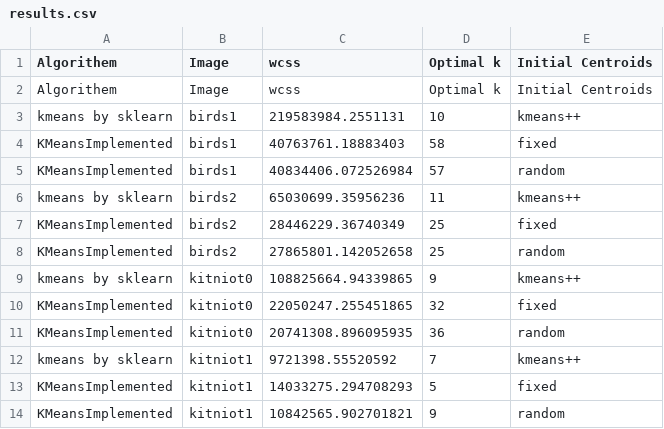
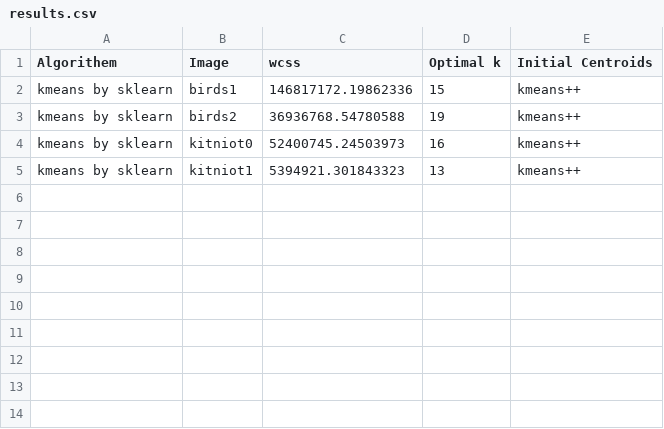
Before and after one commit to HaimL76/clustering, a CSV file: results.csv, drawn as a sheet.

```diff
--- a/results.csv
+++ b/results.csv
@@ -1,14 +1,5 @@
 Algorithem,Image,wcss,Optimal k,Initial Centroids
-Algorithem,Image,wcss,Optimal k,Initial Centroids
-kmeans by sklearn,birds1,219583984.2551131,10,kmeans++
-KMeansImplemented,birds1,40763761.18883403,58,fixed
-KMeansImplemented,birds1,40834406.072526984,57,random
-kmeans by sklearn,birds2,65030699.35956236,11,kmeans++
-KMeansImplemented,birds2,28446229.36740349,25,fixed
-KMeansImplemented,birds2,27865801.142052658,25,random
-kmeans by sklearn,kitniot0,108825664.94339865,9,kmeans++
-KMeansImplemented,kitniot0,22050247.255451865,32,fixed
-KMeansImplemented,kitniot0,20741308.896095935,36,random
-kmeans by sklearn,kitniot1,9721398.55520592,7,kmeans++
-KMeansImplemented,kitniot1,14033275.294708293,5,fixed
-KMeansImplemented,kitniot1,10842565.902701821,9,random
+kmeans by sklearn,birds1,146817172.19862336,15,kmeans++
+kmeans by sklearn,birds2,36936768.54780588,19,kmeans++
+kmeans by sklearn,kitniot0,52400745.24503973,16,kmeans++
+kmeans by sklearn,kitniot1,5394921.301843323,13,kmeans++
```
Also changed, not shown: 14 other files.
